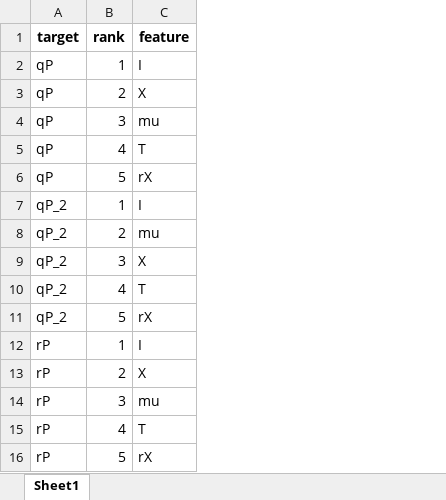
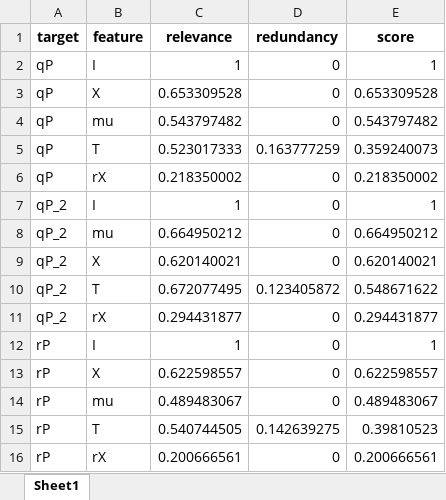
Before and after one commit to stamm-4m/model-e.coli, an Excel workbook: results/filtered_features/mrmr_selected_features.xlsx, sheet Sheet1, drawn as a sheet; values as stored, in another font and other column widths than the file's, no borders; removed rows and columns are numbered as before the commit, all else as after; the diff names each change by its address in the sheet, - before the commit and + after, or states it on an @@ line.

Commit message:
mrmr
Peng method integration over mrmr methodoly

```diff
--- a/results/filtered_features/mrmr_selected_features.xlsx (sheet Sheet1)
+++ b/results/filtered_features/mrmr_selected_features.xlsx (sheet Sheet1)
-column B (rank), rows 2-16: 1 | 2 | 3 | 4 | 5 | 1 | 2 | 3 | 4 | 5 | 1 | 2 | 3 | 4 | 5
+column C (relevance), rows 2-16: 1 | 0.653309528 | 0.543797482 | 0.523017333 | 0.218350002 | 1 | 0.664950212 | 0.620140021 | 0.672077495 | 0.294431877 | 1 | 0.622598557 | 0.489483067 | 0.540744505 | 0.200666561
+column D (redundancy), rows 2-16: 0 | 0 | 0 | 0.163777259 | 0 | 0 | 0 | 0 | 0.123405872 | 0 | 0 | 0 | 0 | 0.142639275 | 0
+column E (score), rows 2-16: 1 | 0.653309528 | 0.543797482 | 0.359240073 | 0.218350002 | 1 | 0.664950212 | 0.620140021 | 0.548671622 | 0.294431877 | 1 | 0.622598557 | 0.489483067 | 0.39810523 | 0.200666561
```
Also changed, not shown: 6 other files.
